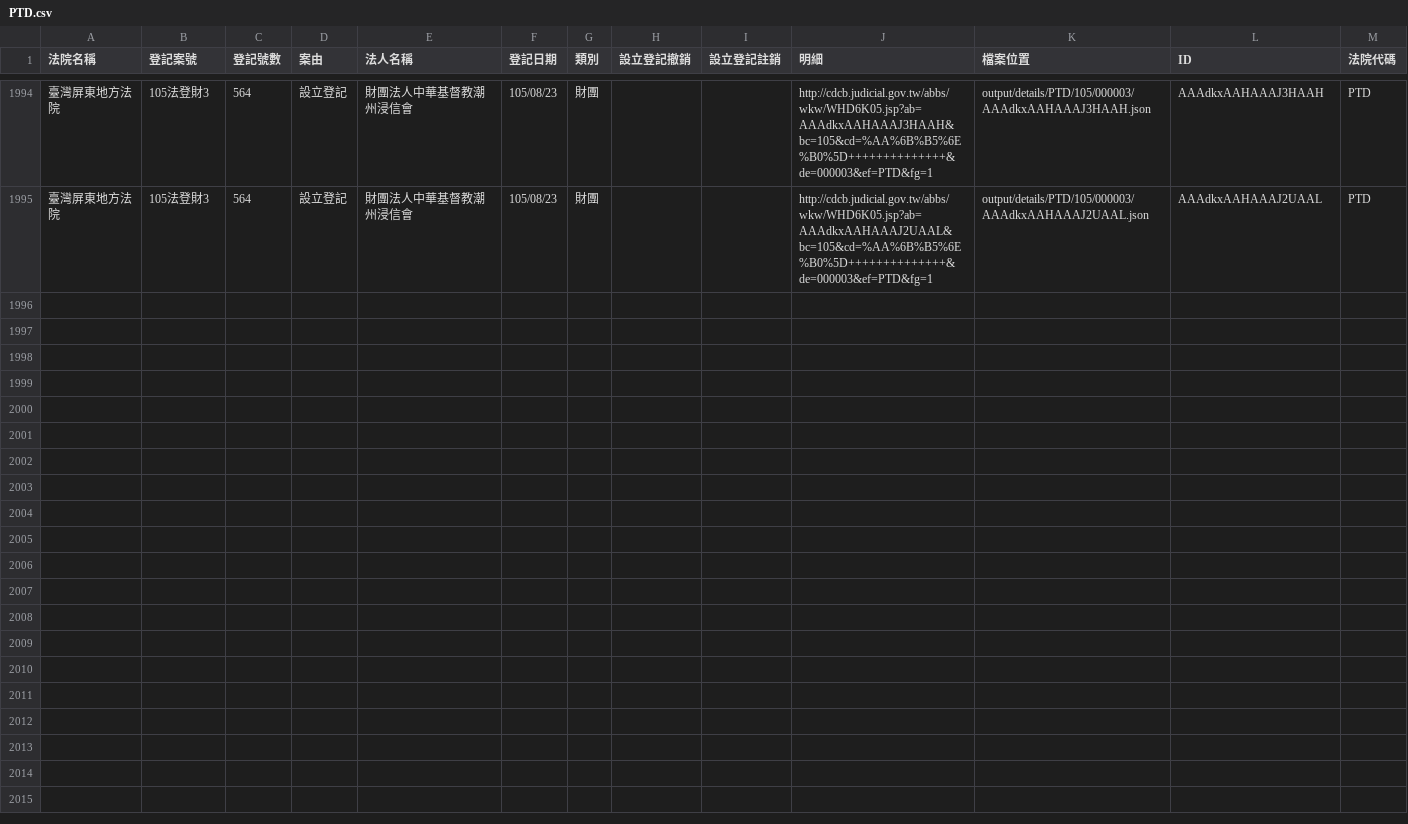
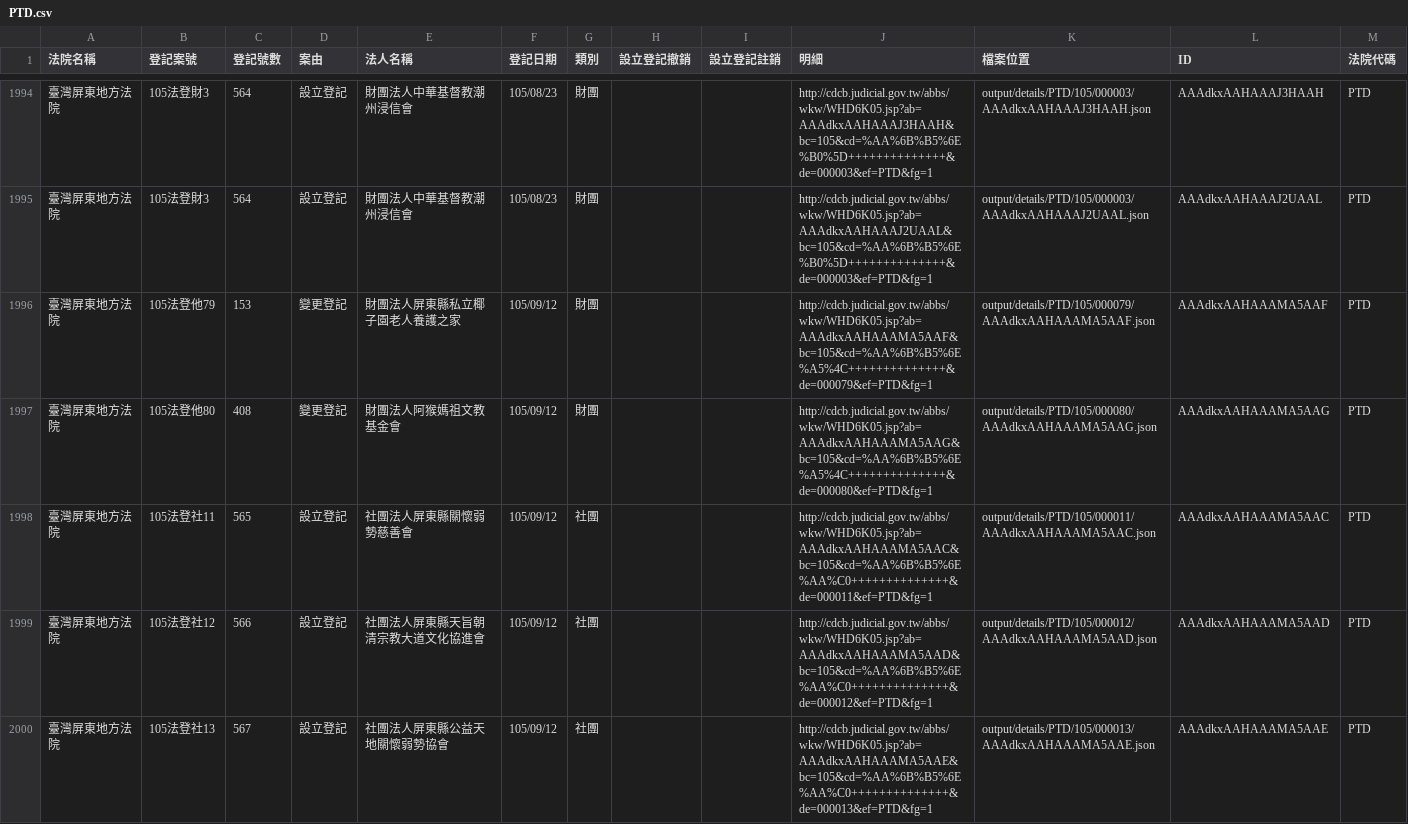
Before and after one commit to longhsiung/foundationtw, a CSV file: output/lists/PTD.csv, drawn as a sheet; only a part is shown, gaps mark what is left out.

Commit message:
update datasets @ 2016-09-13 02:00:01

```diff
--- a/output/lists/PTD.csv
+++ b/output/lists/PTD.csv
@@ -1995 +1995,6 @@
 臺灣屏東地方法院,105法登財3,564,設立登記,財團法人中華基督教潮州浸信會,105/08/23,財團,,,http://cdcb.judicial.gov.tw/abbs/wkw/WHD6K05.jsp?ab=AAAdkxAAHAAAJ2UAAL&bc=105&cd=%AA%6B%B5%6E%B0%5D++++++++++++++&de=000003&ef=PTD&fg=1,output/details/PTD/105/000003/AAAdkxAAHAAAJ2UAAL.json,AAAdkxAAHAAAJ2UAAL,PTD
+臺灣屏東地方法院,105法登他79,153,變更登記,財團法人屏東縣私立椰子園老人養護之家,105/09/12,財團,,,http://cdcb.judicial.gov.tw/abbs/wkw/WHD6K05.jsp?ab=AAAdkxAAHAAAMA5AAF&bc=105&cd=%AA%6B%B5%6E%A5%4C++++++++++++++&de=000079&ef=PTD&fg=1,output/details/PTD/105/000079/AAAdkxAAHAAAMA5AAF.json,AAAdkxAAHAAAMA5AAF,PTD
+臺灣屏東地方法院,105法登他80,408,變更登記,財團法人阿猴媽祖文教基金會,105/09/12,財團,,,http://cdcb.judicial.gov.tw/abbs/wkw/WHD6K05.jsp?ab=AAAdkxAAHAAAMA5AAG&bc=105&cd=%AA%6B%B5%6E%A5%4C++++++++++++++&de=000080&ef=PTD&fg=1,output/details/PTD/105/000080/AAAdkxAAHAAAMA5AAG.json,AAAdkxAAHAAAMA5AAG,PTD
+臺灣屏東地方法院,105法登社11,565,設立登記,社團法人屏東縣關懷弱勢慈善會,105/09/12,社團,,,http://cdcb.judicial.gov.tw/abbs/wkw/WHD6K05.jsp?ab=AAAdkxAAHAAAMA5AAC&bc=105&cd=%AA%6B%B5%6E%AA%C0++++++++++++++&de=000011&ef=PTD&fg=1,output/details/PTD/105/000011/AAAdkxAAHAAAMA5AAC.json,AAAdkxAAHAAAMA5AAC,PTD
+臺灣屏東地方法院,105法登社12,566,設立登記,社團法人屏東縣天旨朝清宗教大道文化協進會,105/09/12,社團,,,http://cdcb.judicial.gov.tw/abbs/wkw/WHD6K05.jsp?ab=AAAdkxAAHAAAMA5AAD&bc=105&cd=%AA%6B%B5%6E%AA%C0++++++++++++++&de=000012&ef=PTD&fg=1,output/details/PTD/105/000012/AAAdkxAAHAAAMA5AAD.json,AAAdkxAAHAAAMA5AAD,PTD
+臺灣屏東地方法院,105法登社13,567,設立登記,社團法人屏東縣公益天地關懷弱勢協會,105/09/12,社團,,,http://cdcb.judicial.gov.tw/abbs/wkw/WHD6K05.jsp?ab=AAAdkxAAHAAAMA5AAE&bc=105&cd=%AA%6B%B5%6E%AA%C0++++++++++++++&de=000013&ef=PTD&fg=1,output/details/PTD/105/000013/AAAdkxAAHAAAMA5AAE.json,AAAdkxAAHAAAMA5AAE,PTD
```
Also changed, not shown: output/lists/NTD.csv, 28 other files.
